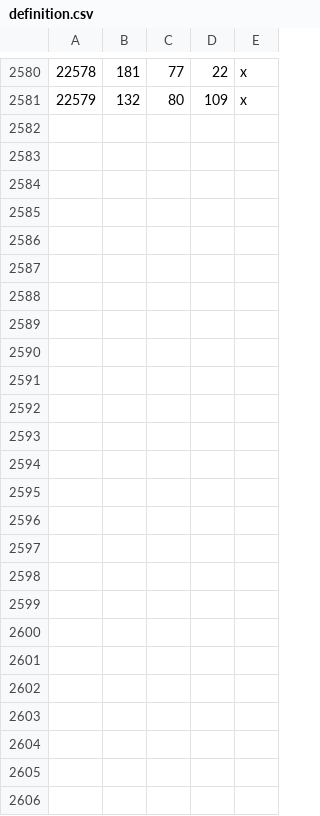
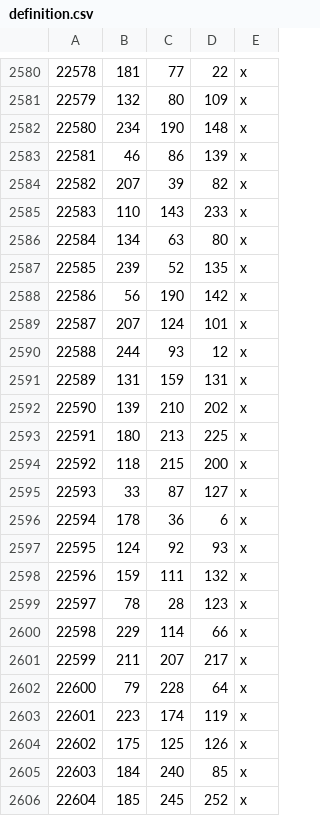
Before and after one commit to pucakisses-star/ck3, a CSV file: worldsource/map_data/definition.csv, drawn as a sheet; only a part is shown, gaps mark what is left out.

```diff
--- a/worldsource/map_data/definition.csv
+++ b/worldsource/map_data/definition.csv
@@ -2581 +2581,26 @@
 22579;132;80;109;x;
+22580;234;190;148;x;
+22581;46;86;139;x;
+22582;207;39;82;x;
+22583;110;143;233;x;
+22584;134;63;80;x;
+22585;239;52;135;x;
+22586;56;190;142;x;
+22587;207;124;101;x;
+22588;244;93;12;x;
+22589;131;159;131;x;
+22590;139;210;202;x;
+22591;180;213;225;x;
+22592;118;215;200;x;
+22593;33;87;127;x;
+22594;178;36;6;x;
+22595;124;92;93;x;
+22596;159;111;132;x;
+22597;78;28;123;x;
+22598;229;114;66;x;
+22599;211;207;217;x;
+22600;79;228;64;x;
+22601;223;174;119;x;
+22602;175;125;126;x;
+22603;184;240;85;x;
+22604;185;245;252;x;
```
Also changed, not shown: worldsource/map_data/names.csv, 16 other files.
